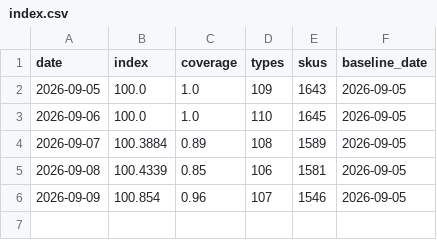
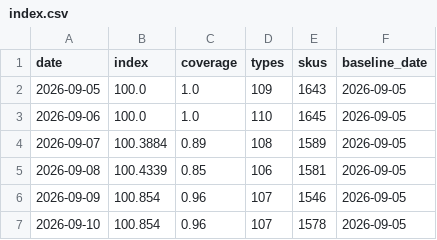
Before and after one commit to onurcan-b/acik-sepet, a CSV file: data/v0.4/index.csv, drawn as a sheet.

```diff
--- a/data/v0.4/index.csv
+++ b/data/v0.4/index.csv
@@ -6 +6,2 @@ date,index,coverage,types,skus,baseline_date
 2026-09-09,100.854,0.96,107,1546,2026-09-05
+2026-09-10,100.854,0.96,107,1578,2026-09-05
```
Also changed, not shown: data/v0.4/category_indices.csv, 9 other files.
